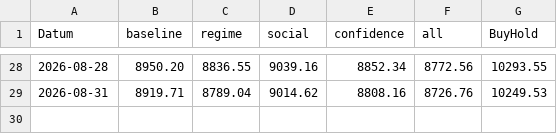
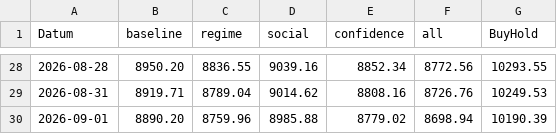
Before and after one commit to PatrickGerisch/NewsBot, a CSV file: arena_history.csv, drawn as a sheet; only a part is shown, gaps mark what is left out; the diff names each change by its address in the sheet, - before the commit and + after, or states it on an @@ line.

```diff
--- a/arena_history.csv
+++ b/arena_history.csv
+row 30: 2026-09-01 | 8890.20 | 8759.96 | 8985.88 | 8779.02 | 8698.94 | 10190.39
```
Also changed, not shown: news_bot_alpaca_runs.csv, news_bot_features.csv, 19 other files.
